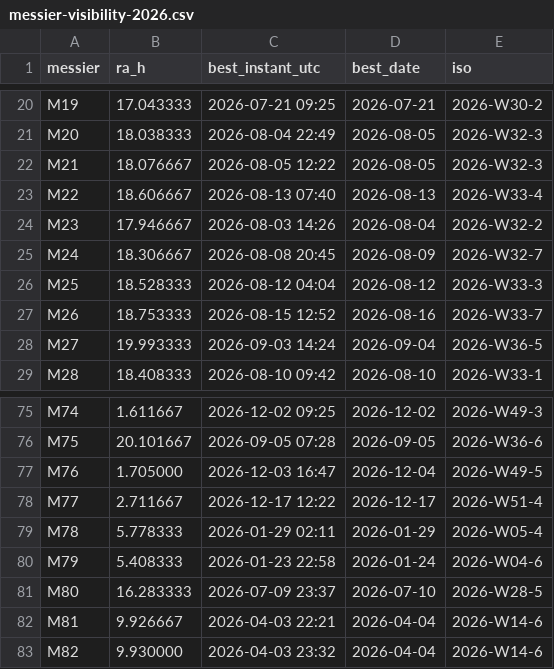
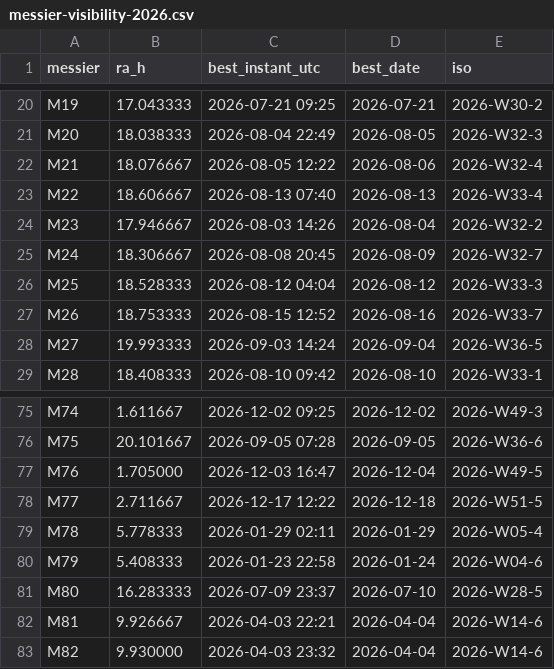
Before and after one commit to alexmiller63/AlexanderFerrariMiller.com, a CSV file: Star-Almanack-Repo/messier-visibility-2026.csv, drawn as a sheet; only a part is shown, gaps mark what is left out.

Commit message:
Correct Messier canonical dates to uniform nearest-day rounding

```diff
--- a/Star-Almanack-Repo/messier-visibility-2026.csv
+++ b/Star-Almanack-Repo/messier-visibility-2026.csv
@@ -21,3 +21,3 @@ M19,17.043333,2026-07-21 09:25,2026-07-21,2026-W30-2
 M20,18.038333,2026-08-04 22:49,2026-08-05,2026-W32-3
-M21,18.076667,2026-08-05 12:22,2026-08-05,2026-W32-3
+M21,18.076667,2026-08-05 12:22,2026-08-06,2026-W32-4
 M22,18.606667,2026-08-13 07:40,2026-08-13,2026-W33-4
@@ -77,3 +77,3 @@ M75,20.101667,2026-09-05 07:28,2026-09-05,2026-W36-6
 M76,1.705000,2026-12-03 16:47,2026-12-04,2026-W49-5
-M77,2.711667,2026-12-17 12:22,2026-12-17,2026-W51-4
+M77,2.711667,2026-12-17 12:22,2026-12-18,2026-W51-5
 M78,5.778333,2026-01-29 02:11,2026-01-29,2026-W05-4
```
